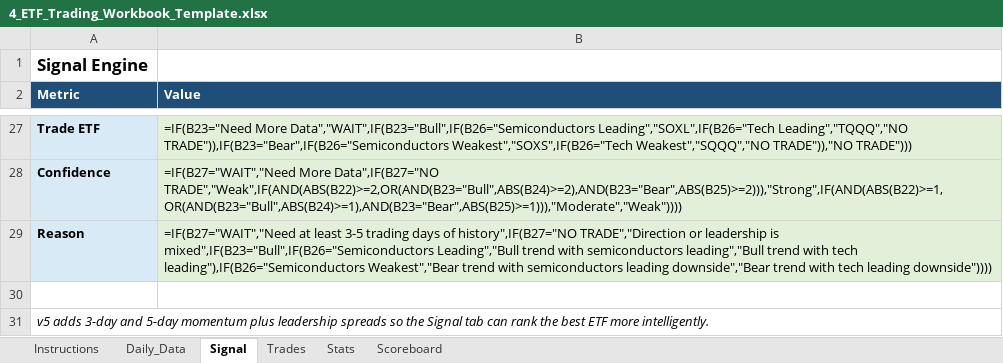
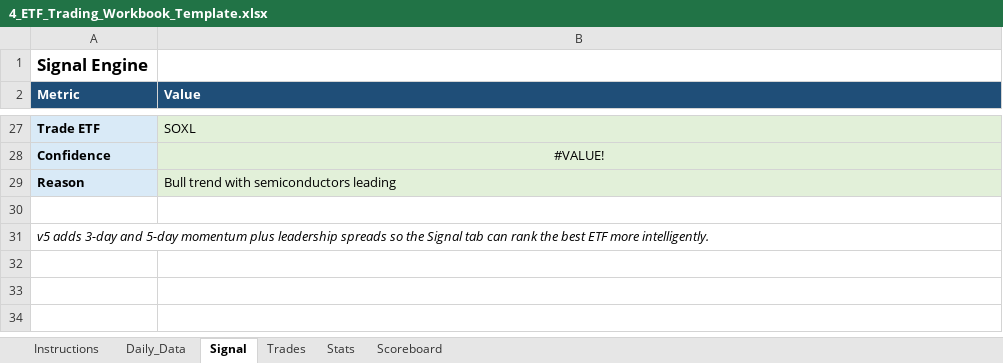
Before and after one commit to mrpink970/4-etf-trading-plan, an Excel workbook: 4_ETF_Trading_Workbook_Template.xlsx, sheet Signal, drawn as a sheet; only a part is shown, gaps mark what is left out; values as stored, in another font and other column widths than the file's, no borders; formulas without a stored value are shown as written; the diff covers the shown part only; the diff names each change by its address in the sheet, - before the commit and + after, or states it on an @@ line.

```diff
--- a/4_ETF_Trading_Workbook_Template.xlsx (sheet Signal)
+++ b/4_ETF_Trading_Workbook_Template.xlsx (sheet Signal)
-B27 (Value): =IF(B23="Need More Data","WAIT",IF(B23="Bull",IF(B26="Semiconductors Leading","SOXL",IF(B26="Tech Leading","TQQQ","NO TRADE")),IF(B23="Bear",IF(B26="Semiconductors Weakest","SOXS",IF(B26="Tech Weakest","SQQQ","NO TRADE")),"NO TRADE")))
+B27 (Value): SOXL
-B28 (Value): =IF(B27="WAIT","Need More Data",IF(B27="NO TRADE","Weak",IF(AND(ABS(B22)>=2,OR(AND(B23="Bull",ABS(B24)>=2),AND(B23="Bear",ABS(B25)>=2))),"Strong",IF(AND(ABS(B22)>=1,OR(AND(B23="Bull",ABS(B24)>=1),AND(B23="Bear",ABS(B25)>=1))),"Moderate","Weak"))))
+B28 (Value): #VALUE!
-B28 alignment: left
+B28 alignment: center
-B29 (Value): =IF(B27="WAIT","Need at least 3-5 trading days of history",IF(B27="NO TRADE","Direction or leadership is mixed",IF(B23="Bull",IF(B26="Semiconductors Leading","Bull trend with semiconductors leading","Bull trend with tech leading"),IF(B26="Semiconductors Weakest","Bear trend with semiconductors leading downside","Bear trend with tech leading downside"))))
+B29 (Value): Bull trend with semiconductors leading
```
Also changed, not shown: 7 added rows, 7 removed rows, 16 edited cells and cell formats elsewhere in this sheet, sheet Daily_Data, sheet Scoreboard, sheet Trades, sheet Stats.
